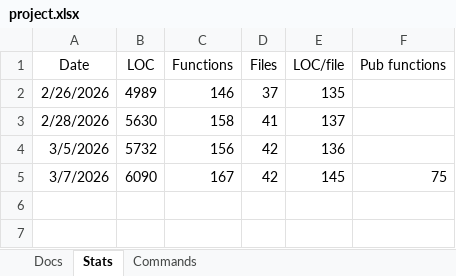
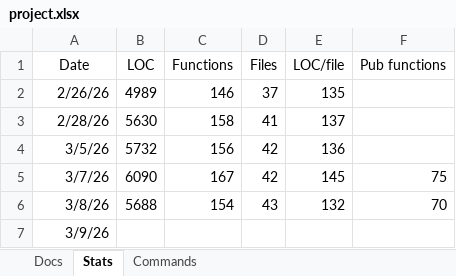
Before and after one commit to aldgoff/paradigmsage, an Excel workbook: project.xlsx, sheet Stats, drawn as a sheet; values as stored, in another font and other column widths than the file's, no borders; the diff names each change by its address in the sheet, - before the commit and + after, or states it on an @@ line.

```diff
--- a/project.xlsx (sheet Stats)
+++ b/project.xlsx (sheet Stats)
-A2 (Date): 2/26/2026
+A2 (Date): 2/26/26
-A3 (Date): 2/28/2026
+A3 (Date): 2/28/26
-A4 (Date): 3/5/2026
+A4 (Date): 3/5/26
-A5 (Date): 3/7/2026
+A5 (Date): 3/7/26
+row 6: 3/8/26 | 5688 | 154 | 43 | 132 | 70
+row 7: 3/9/26
```
Also changed, not shown: 8 other files.
